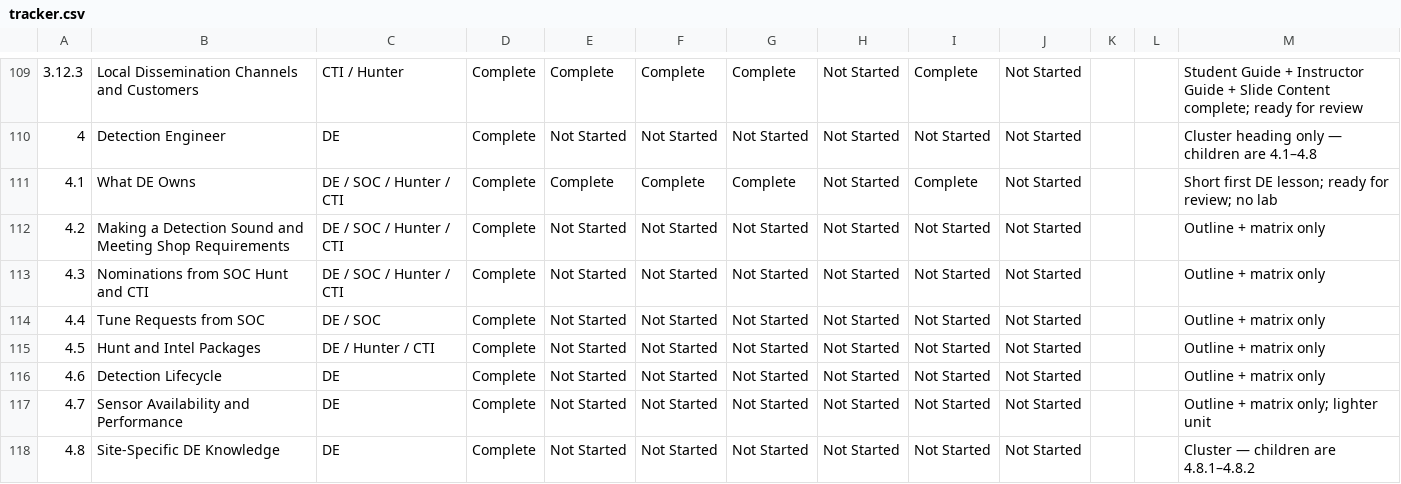
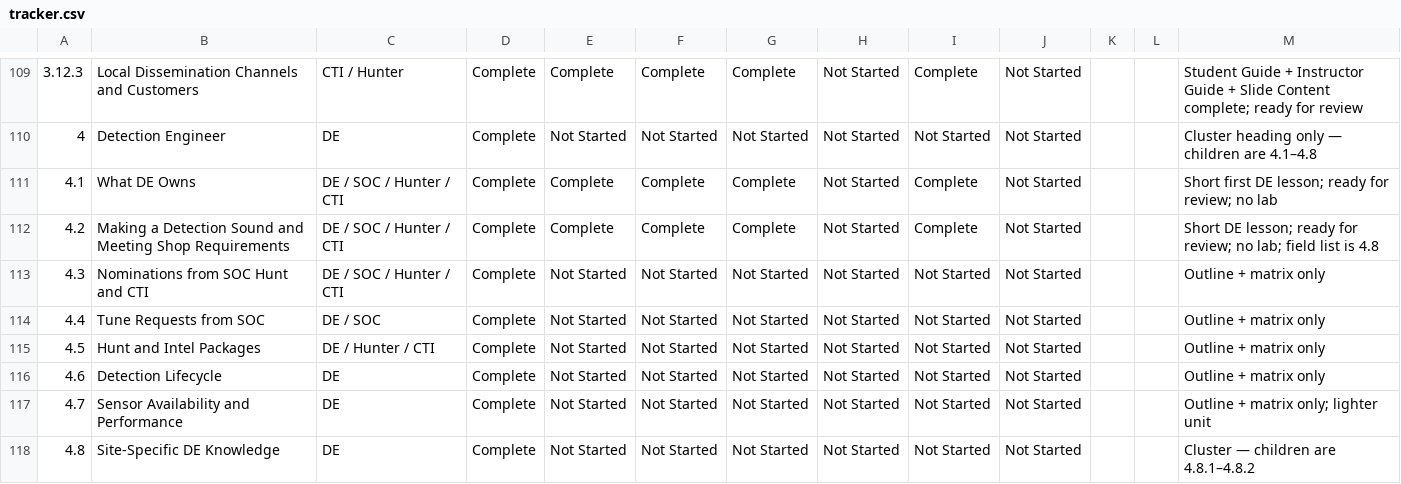
Before and after one commit to MalasadaTech/thraining-plan, a CSV file: docs/tracker.csv, drawn as a sheet; only a part is shown, gaps mark what is left out; the diff names each change by its address in the sheet, - before the commit and + after, or states it on an @@ line.

```diff
--- a/docs/tracker.csv
+++ b/docs/tracker.csv
-E112: Not Started
+E112: Complete
-F112: Not Started
+F112: Complete
-G112: Not Started
+G112: Complete
-I112: Not Started
+I112: Complete
-M112: Outline + matrix only
+M112: Short DE lesson; ready for review; no lab; field list is 4.8
```
Also changed, not shown: 9 other files.
